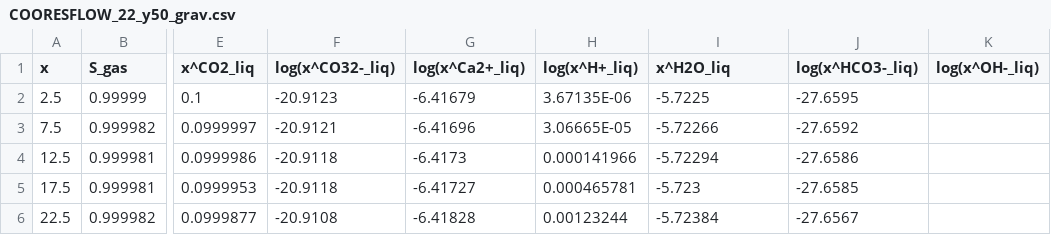
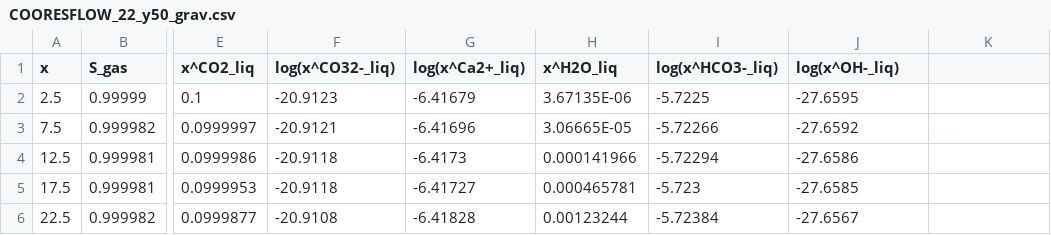
Before and after one commit to eahusbor/Reactive-Multiphase-Benchmark, a CSV file: 2D/test22/gravity/COORESFLOW_22_y50_grav.csv, drawn as a sheet; only a part is shown, gaps mark what is left out; the diff names each change by its address in the sheet, - before the commit and + after, or states it on an @@ line.

Commit message:
Update COORESFLOW_22_y50_grav.csv

```diff
--- a/2D/test22/gravity/COORESFLOW_22_y50_grav.csv
+++ b/2D/test22/gravity/COORESFLOW_22_y50_grav.csv
-H1: log(x^H+_liq)
+H1: x^H2O_liq
-I1: x^H2O_liq
+I1: log(x^HCO3-_liq)
-J1: log(x^HCO3-_liq)
+J1: log(x^OH-_liq)
-K1: log(x^OH-_liq)
+K1: (empty)
```
